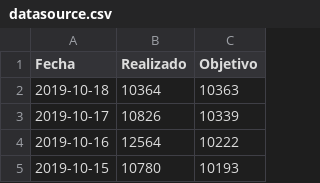
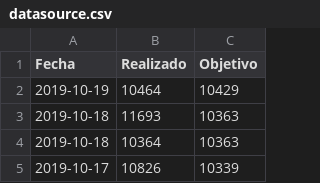
Before and after one commit to fjtello/data, a CSV file: AutoGarmin/datasource.csv, drawn as a sheet; only a part is shown; the shorter side is filled out with more unchanged rows; the diff names each change by its address in the sheet, - before the commit and + after, or states it on an @@ line.

Commit message:
Update datasource.csv

```diff
--- a/AutoGarmin/datasource.csv
+++ b/AutoGarmin/datasource.csv
+row 2: 2019-10-19 | 10464 | 10429
+row 3: 2019-10-18 | 11693 | 10363
```
